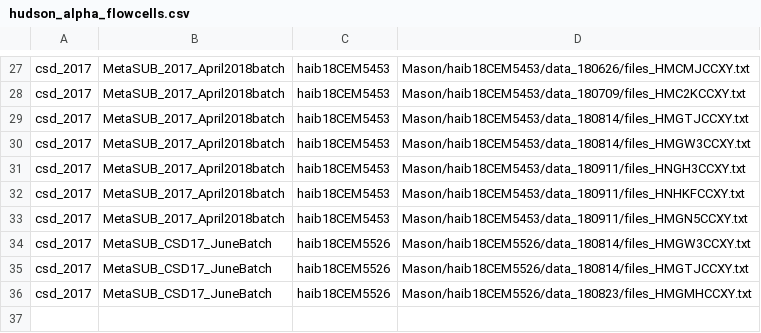
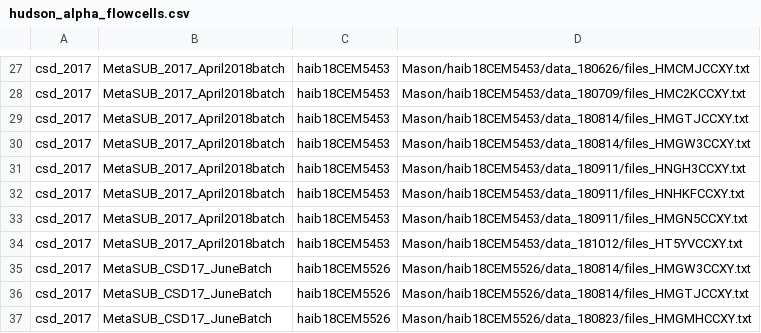
Before and after one commit to MetaSUB/metasub_utils, a CSV file: tables/hudson_alpha_flowcells.csv, drawn as a sheet; only a part is shown, gaps mark what is left out; the diff names each change by its address in the sheet, - before the commit and + after, or states it on an @@ line.

Commit message:
updated flowcell list

```diff
--- a/tables/hudson_alpha_flowcells.csv
+++ b/tables/hudson_alpha_flowcells.csv
+row 34: csd_2017 | MetaSUB_2017_April2018batch | haib18CEM5453 | Mason/haib18CEM5453/data_181012/files_HT5YVCCXY.txt
```
